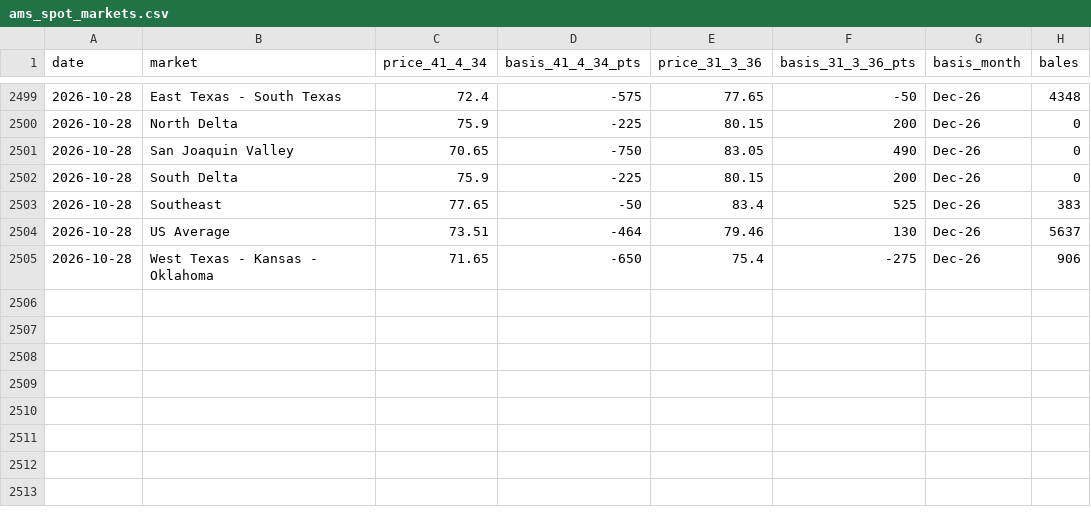
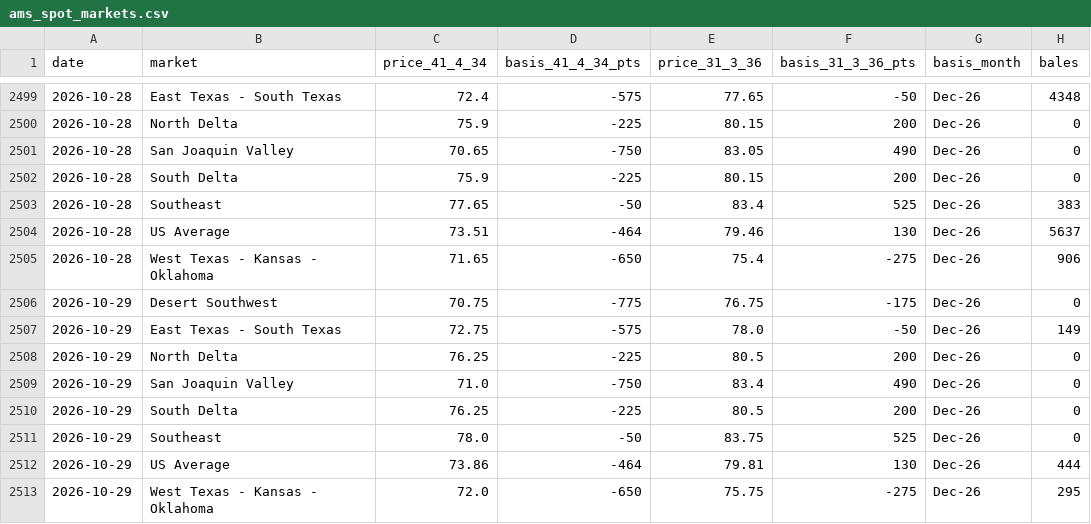
Before and after one commit to BMR-Com/cotton-crop-progress, a CSV file: data/spot/ams_spot_markets.csv, drawn as a sheet; only a part is shown, gaps mark what is left out; the diff names each change by its address in the sheet, - before the commit and + after, or states it on an @@ line.

```diff
--- a/data/spot/ams_spot_markets.csv
+++ b/data/spot/ams_spot_markets.csv
+row 2506: 2026-10-29 | Desert Southwest | 70.75 | -775 | 76.75 | -175 | Dec-26 | 0
+row 2507: 2026-10-29 | East Texas - South Texas | 72.75 | -575 | 78.0 | -50 | Dec-26 | 149
+row 2508: 2026-10-29 | North Delta | 76.25 | -225 | 80.5 | 200 | Dec-26 | 0
+row 2509: 2026-10-29 | San Joaquin Valley | 71.0 | -750 | 83.4 | 490 | Dec-26 | 0
+row 2510: 2026-10-29 | South Delta | 76.25 | -225 | 80.5 | 200 | Dec-26 | 0
+row 2511: 2026-10-29 | Southeast | 78.0 | -50 | 83.75 | 525 | Dec-26 | 0
+row 2512: 2026-10-29 | US Average | 73.86 | -464 | 79.81 | 130 | Dec-26 | 444
+row 2513: 2026-10-29 | West Texas - Kansas - Oklahoma | 72.0 | -650 | 75.75 | -275 | Dec-26 | 295
```
Also changed, not shown: data/spot/spot41_daily.csv, 6 other files.
